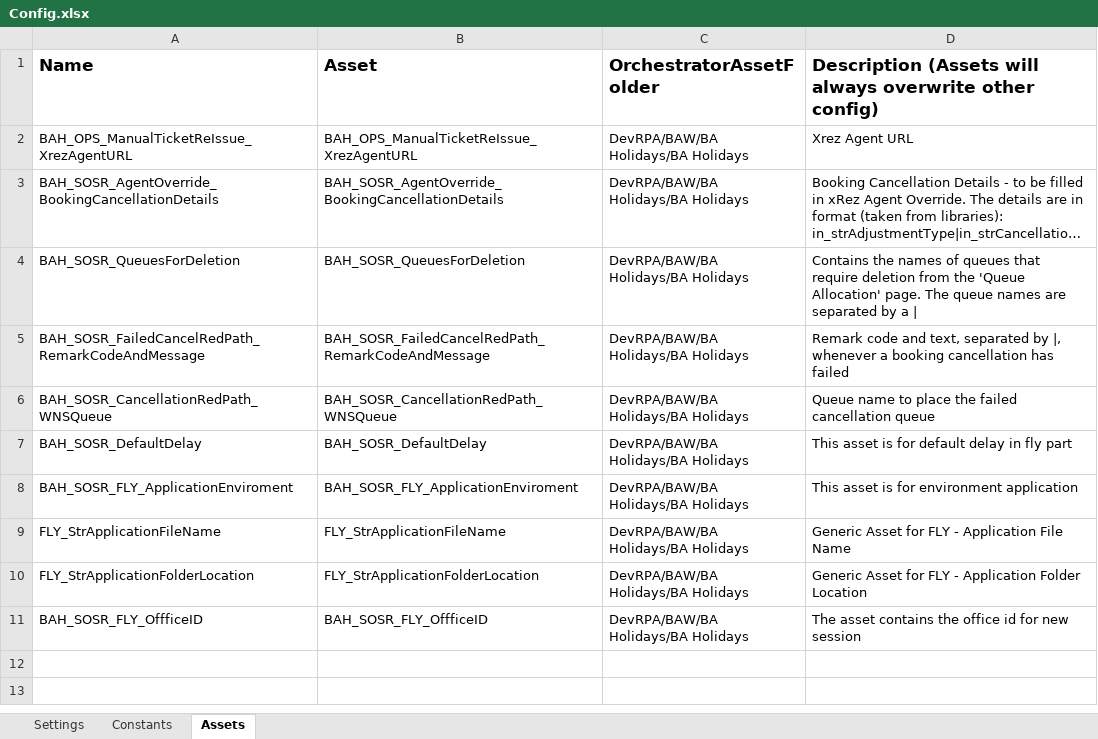
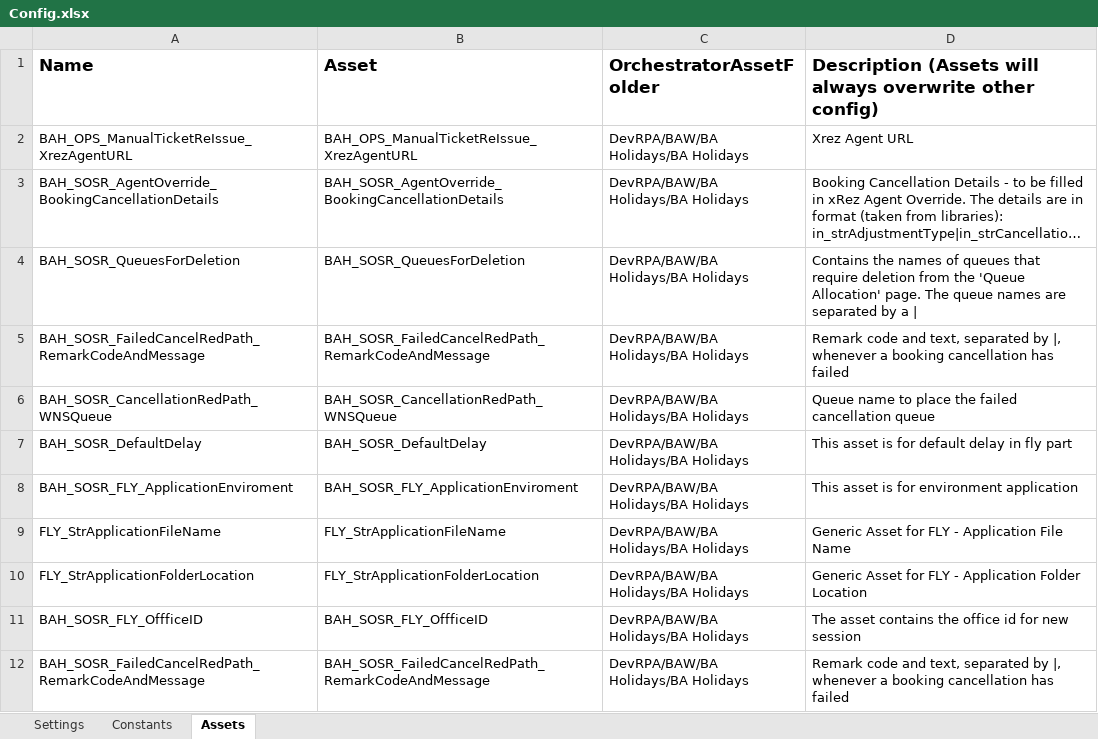
Before and after one commit to denitkatsarska/SOSR_PNRCancellation, an Excel workbook: Data/Config.xlsx, sheet Assets, drawn as a sheet; long unchanged cells end in …; values as stored, in another font and other column widths than the file's, no borders; the diff names each change by its address in the sheet, - before the commit and + after, or states it on an @@ line.

Commit message:
Push - red path actions added

```diff
--- a/Data/Config.xlsx (sheet Assets)
+++ b/Data/Config.xlsx (sheet Assets)
+row 12: BAH_SOSR_FailedCancelRedPath_RemarkCodeAndMessage | BAH_SOSR_FailedCancelRedPath_RemarkCodeAndMessage | DevRPA/BAW/BA Holidays/BA Holidays | Remark code and text, separated by |, whenever a booking cancellation has failed
```
Also changed, not shown: sheet Constants, 1 other file.
